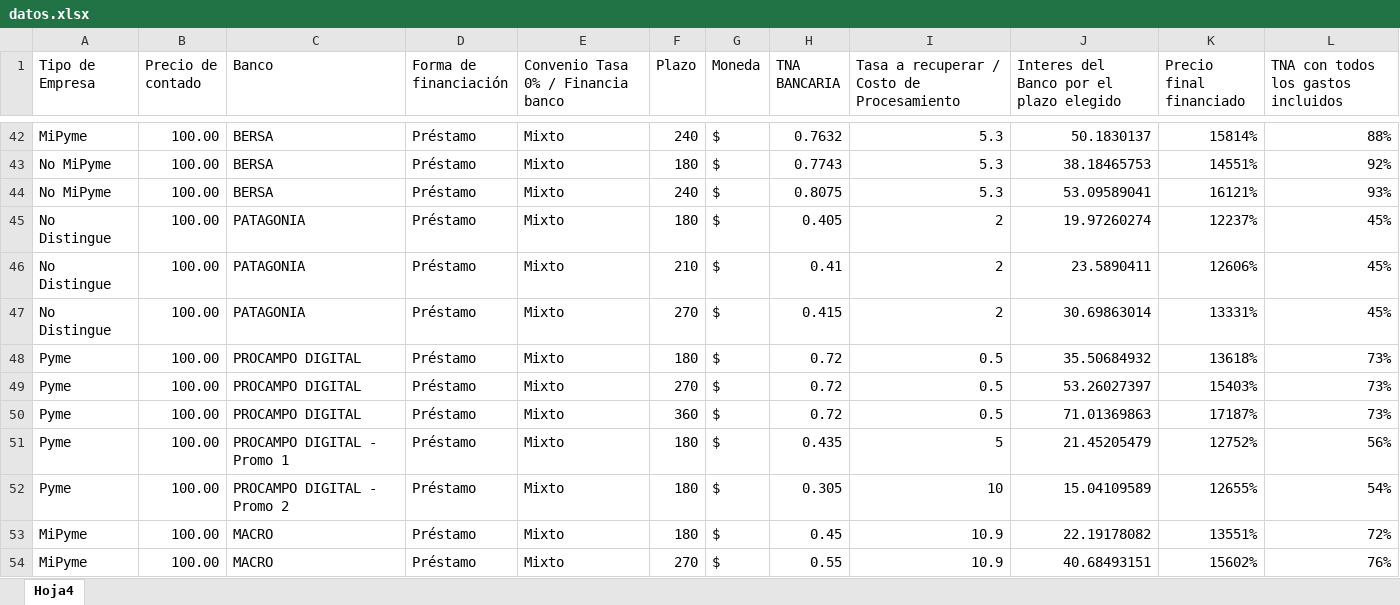
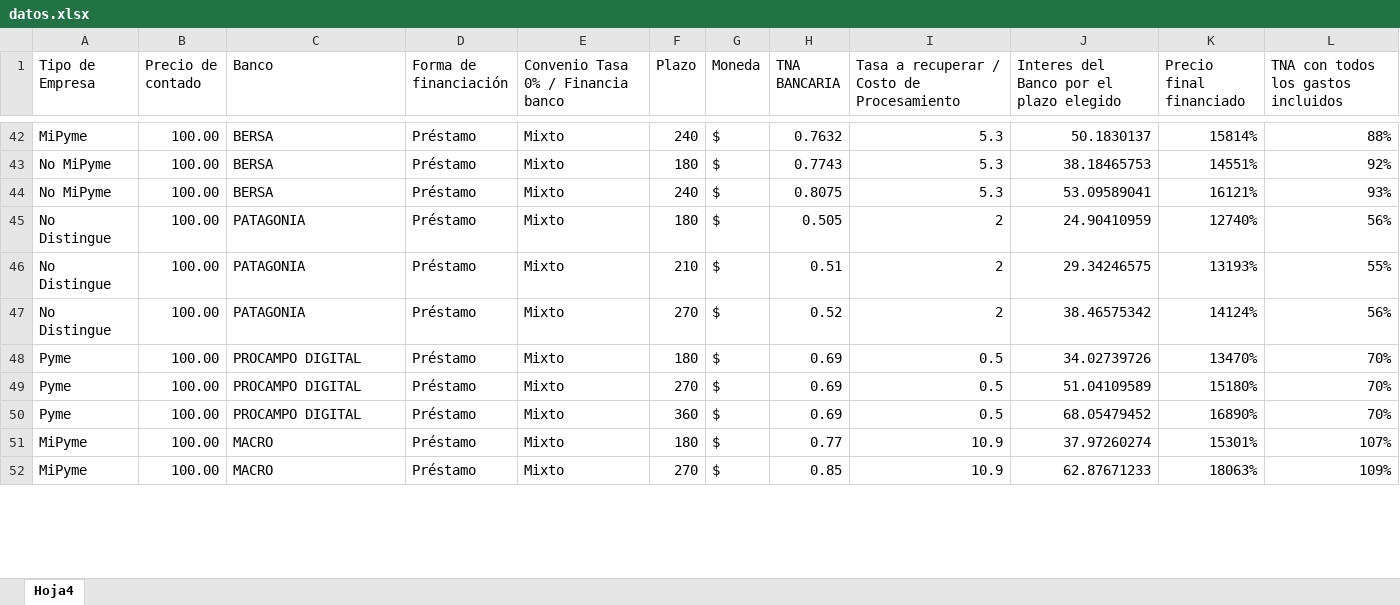
Before and after one commit to nicoacebo01/simuladorok, an Excel workbook: public/datos.xlsx, sheet Hoja4, drawn as a sheet; only a part is shown, gaps mark what is left out; values as stored, in another font and other column widths than the file's, no borders; removed rows and columns are numbered as before the commit, all else as after; the diff covers the shown part only; the diff names each change by its address in the sheet, - before the commit and + after, or states it on an @@ line.

Commit message:
Add files via upload

```diff
--- a/public/datos.xlsx (sheet Hoja4)
+++ b/public/datos.xlsx (sheet Hoja4)
-H45 (TNA BANCARIA): 0.405
+H45 (TNA BANCARIA): 0.505
-J45: 19.97260274
+J45: 24.90410959
-K45 (Precio final financiado): 12237%
+K45 (Precio final financiado): 12740%
-L45: 45%
+L45: 56%
-H46 (TNA BANCARIA): 0.41
+H46 (TNA BANCARIA): 0.51
-J46: 23.5890411
+J46: 29.34246575
-K46 (Precio final financiado): 12606%
+K46 (Precio final financiado): 13193%
-L46: 45%
+L46: 55%
-H47 (TNA BANCARIA): 0.415
+H47 (TNA BANCARIA): 0.52
-J47: 30.69863014
+J47: 38.46575342
-K47 (Precio final financiado): 13331%
+K47 (Precio final financiado): 14124%
-L47: 45%
+L47: 56%
-H48:H50 (TNA BANCARIA): 0.72
+H48:H50 (TNA BANCARIA): 0.69
-J48: 35.50684932
+J48: 34.02739726
-K48 (Precio final financiado): 13618%
+K48 (Precio final financiado): 13470%
-L48:L50: 73%
+L48:L50: 70%
-J49: 53.26027397
+J49: 51.04109589
-K49 (Precio final financiado): 15403%
+K49 (Precio final financiado): 15180%
-J50: 71.01369863
+J50: 68.05479452
-K50 (Precio final financiado): 17187%
+K50 (Precio final financiado): 16890%
-row 51: Pyme | 100.00 | PROCAMPO DIGITAL - Promo 1 | Préstamo | Mixto | 180 | $ | 0.435 | 5 | 21.45205479 | 12752% | 56%
-row 52: Pyme | 100.00 | PROCAMPO DIGITAL - Promo 2 | Préstamo | Mixto | 180 | $ | 0.305 | 10 | 15.04109589 | 12655% | 54%
-H51 (TNA BANCARIA): 0.45
+H51 (TNA BANCARIA): 0.77
-J51: 22.19178082
+J51: 37.97260274
-K51 (Precio final financiado): 13551%
+K51 (Precio final financiado): 15301%
-L51: 72%
+L51: 107%
-H52 (TNA BANCARIA): 0.55
+H52 (TNA BANCARIA): 0.85
-J52: 40.68493151
+J52: 62.87671233
-K52 (Precio final financiado): 15602%
+K52 (Precio final financiado): 18063%
-L52: 76%
+L52: 109%
```
Also changed, not shown: 48 edited cells elsewhere in this sheet.
